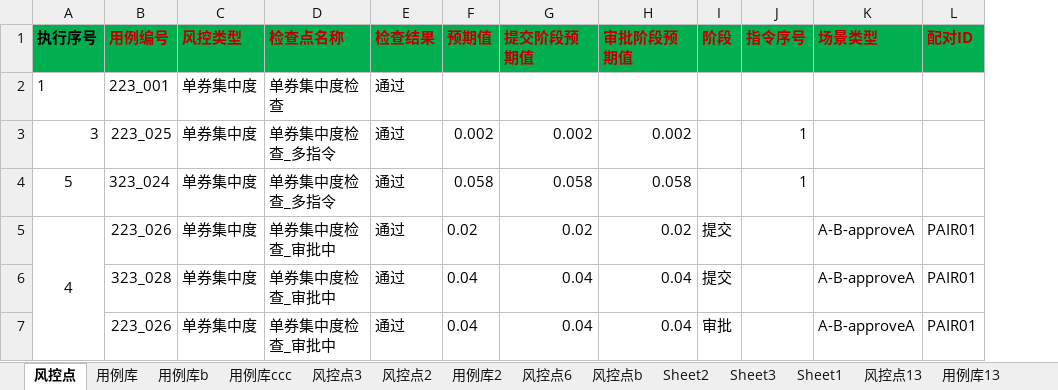
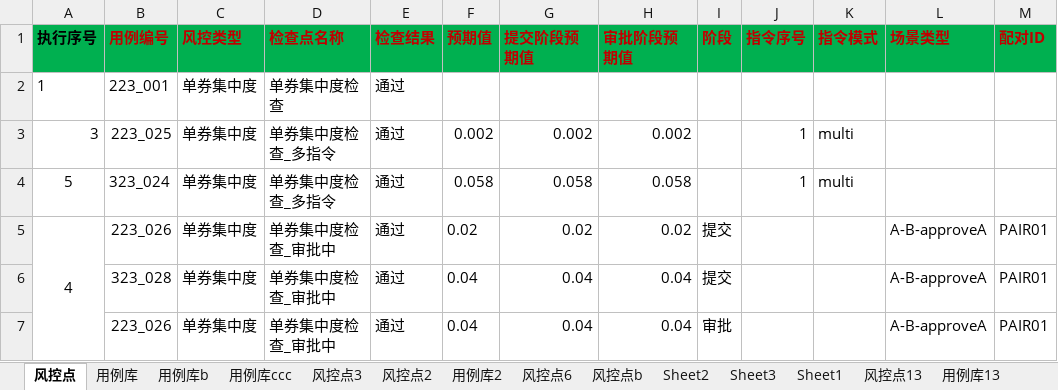
Before and after one commit to gemwwl827/ui, an Excel workbook: data/test_data_01.xlsx, sheet 风控点, drawn as a sheet; values as stored, in another font and other column widths than the file's, no borders; the diff names each change by its address in the sheet, - before the commit and + after, or states it on an @@ line.

```diff
--- a/data/test_data_01.xlsx (sheet 风控点)
+++ b/data/test_data_01.xlsx (sheet 风控点)
+column K (指令模式), rows 3-4: multi | multi
```
Also changed, not shown: 4 other files.
